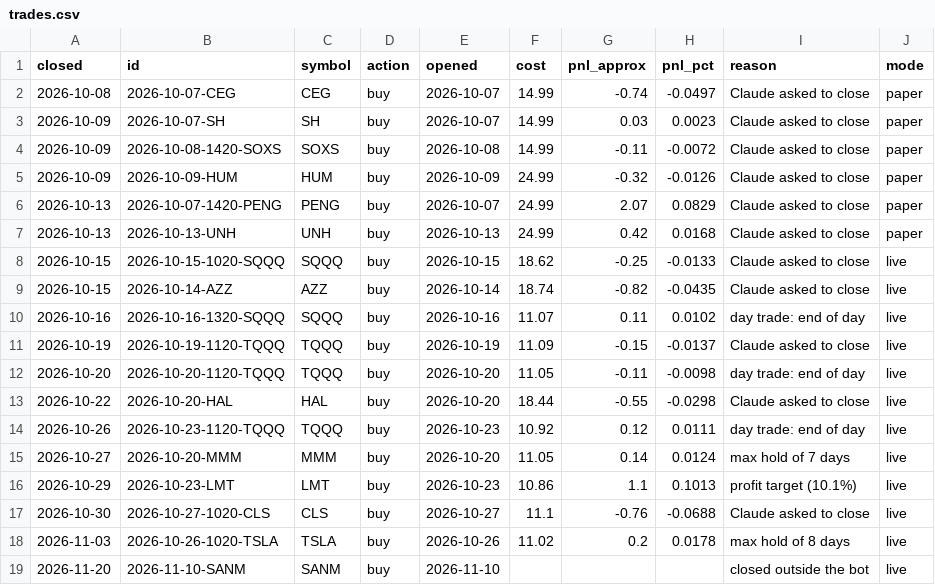
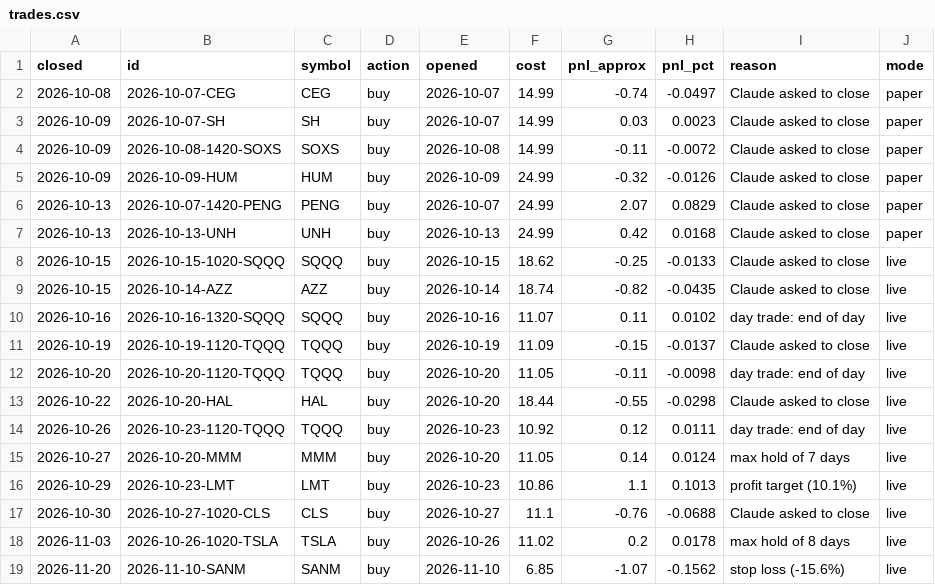
Before and after one commit to samjayf26-prog/investor-bot, a CSV file: ledger/trades.csv, drawn as a sheet.

```diff
--- a/ledger/trades.csv
+++ b/ledger/trades.csv
@@ -18,2 +18,2 @@ closed,id,symbol,action,opened,cost,pnl_approx,pnl_pct,reason,mode
 2026-11-03,2026-10-26-1020-TSLA,TSLA,buy,2026-10-26,11.02,0.2,0.0178,max hold of 8 days,live
-2026-11-20,2026-11-10-SANM,SANM,buy,2026-11-10,,,,closed outside the bot,live
+2026-11-20,2026-11-10-SANM,SANM,buy,2026-11-10,6.85,-1.07,-0.1562,stop loss (-15.6%),live
```
Also changed, not shown: 4 other files.
